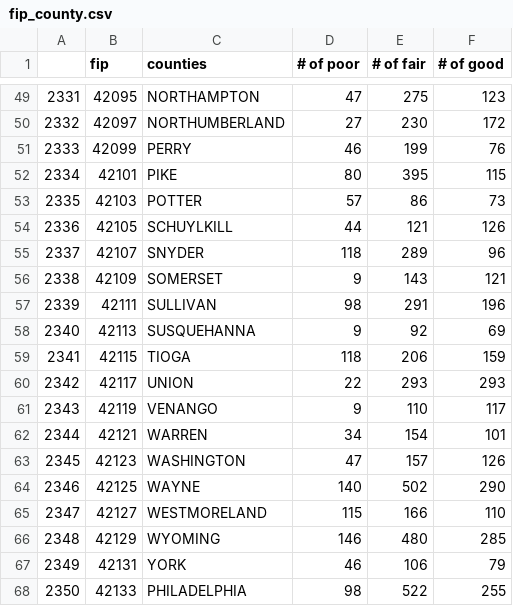
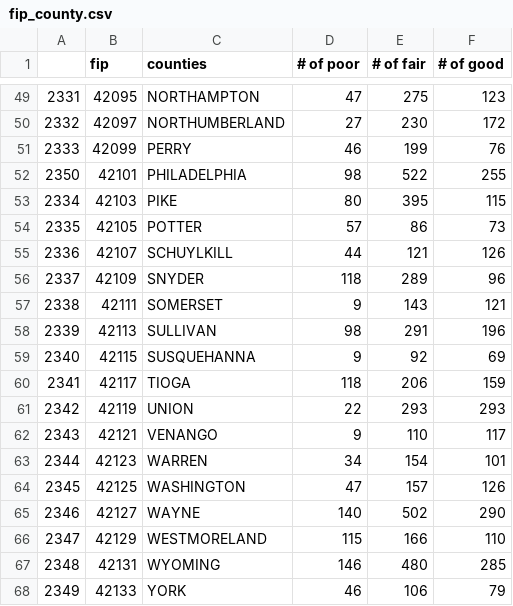
Before and after one commit to CMU-IDS-2022/final-project-buildbackbetterbridges, a CSV file: data/fip_county.csv, drawn as a sheet; only a part is shown, gaps mark what is left out.

Commit message:
update dataset

```diff
--- a/data/fip_county.csv
+++ b/data/fip_county.csv
@@ -51,18 +51,18 @@
 2333,42099,PERRY,46,199,76
-2334,42101,PIKE,80,395,115
-2335,42103,POTTER,57,86,73
-2336,42105,SCHUYLKILL,44,121,126
-2337,42107,SNYDER,118,289,96
-2338,42109,SOMERSET,9,143,121
-2339,42111,SULLIVAN,98,291,196
-2340,42113,SUSQUEHANNA,9,92,69
-2341,42115,TIOGA,118,206,159
-2342,42117,UNION,22,293,293
-2343,42119,VENANGO,9,110,117
-2344,42121,WARREN,34,154,101
-2345,42123,WASHINGTON,47,157,126
-2346,42125,WAYNE,140,502,290
-2347,42127,WESTMORELAND,115,166,110
-2348,42129,WYOMING,146,480,285
-2349,42131,YORK,46,106,79
-2350,42133,PHILADELPHIA,98,522,255
+2350,42101,PHILADELPHIA,98,522,255
+2334,42103,PIKE,80,395,115
+2335,42105,POTTER,57,86,73
+2336,42107,SCHUYLKILL,44,121,126
+2337,42109,SNYDER,118,289,96
+2338,42111,SOMERSET,9,143,121
+2339,42113,SULLIVAN,98,291,196
+2340,42115,SUSQUEHANNA,9,92,69
+2341,42117,TIOGA,118,206,159
+2342,42119,UNION,22,293,293
+2343,42121,VENANGO,9,110,117
+2344,42123,WARREN,34,154,101
+2345,42125,WASHINGTON,47,157,126
+2346,42127,WAYNE,140,502,290
+2347,42129,WESTMORELAND,115,166,110
+2348,42131,WYOMING,146,480,285
+2349,42133,YORK,46,106,79
```
